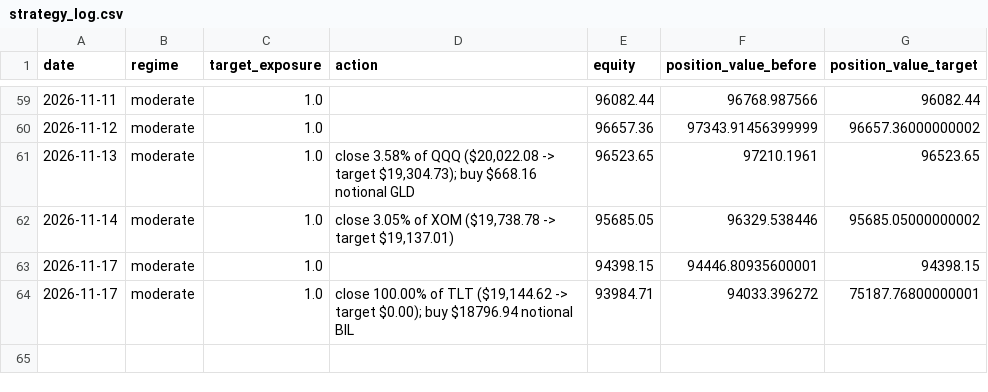
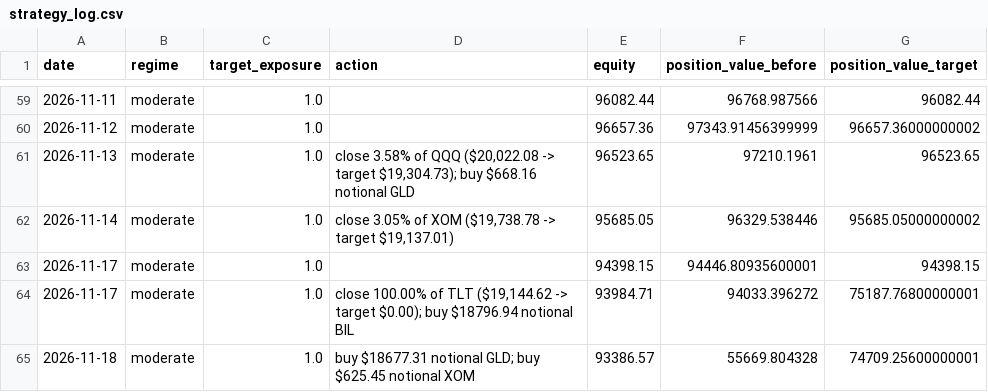
Before and after one commit to pascalburki/regime-strategy-paper-trading, a CSV file: strategy_log.csv, drawn as a sheet; only a part is shown, gaps mark what is left out.

```diff
--- a/strategy_log.csv
+++ b/strategy_log.csv
@@ -64 +64,2 @@ date,regime,target_exposure,action,equity,position_value_before,position_value_t
 2026-11-17,moderate,1.0,"close 100.00% of TLT ($19,144.62 -> target $0.00); buy $18796.94 notional BIL",93984.71,94033.396272,75187.76800000001
+2026-11-18,moderate,1.0,buy $18677.31 notional GLD; buy $625.45 notional XOM,93386.57,55669.804328,74709.25600000001
```
Also changed, not shown: 1 other file.
